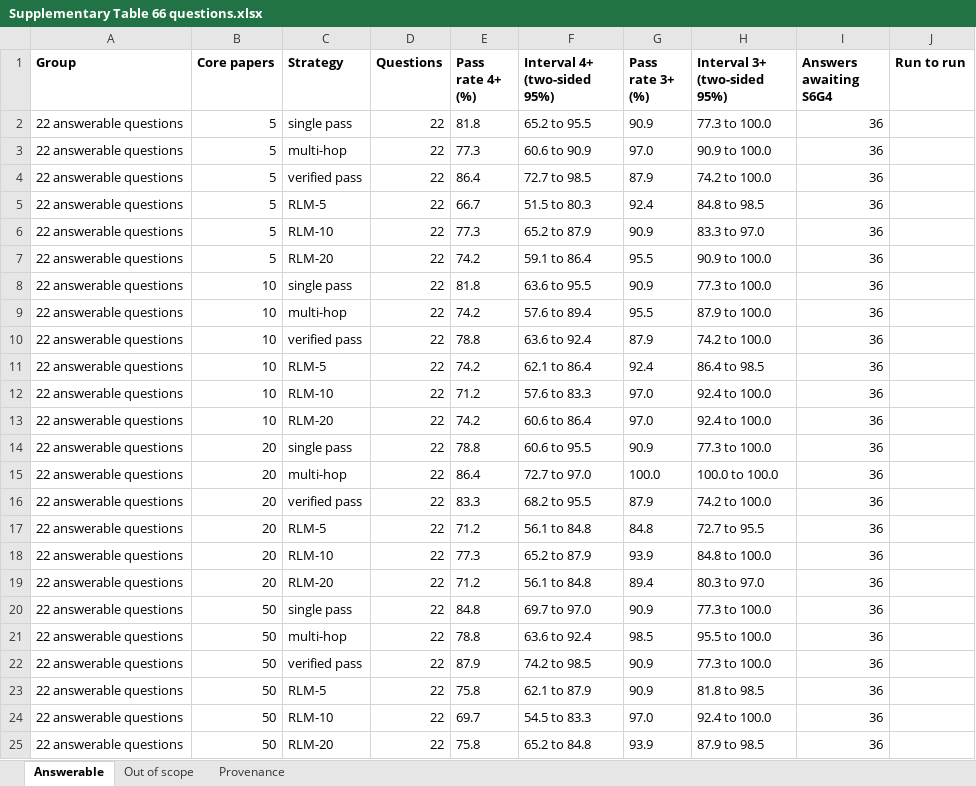
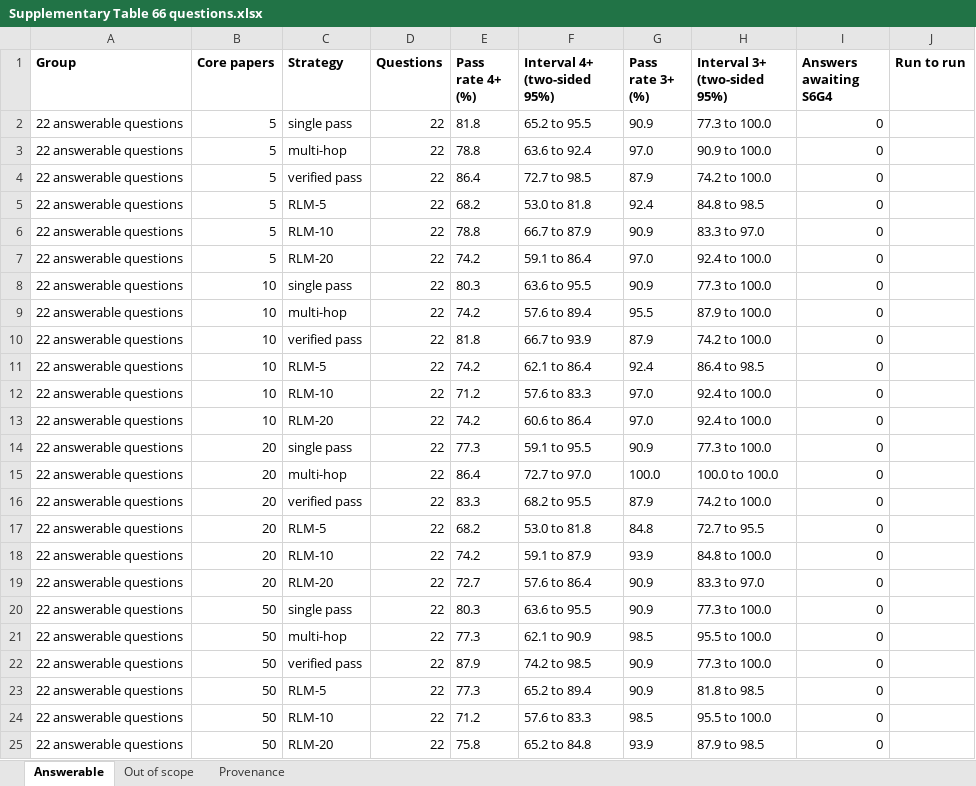
Before and after one commit to vbianchi/Mentori, an Excel workbook: analysis/findings/figures_provisional/supp_tables/Supplementary Table 66 questions.xlsx, sheet Answerable, drawn as a sheet; values as stored, in another font and other column widths than the file's, no borders; the diff names each change by its address in the sheet, - before the commit and + after, or states it on an @@ line.

```diff
--- a/analysis/findings/figures_provisional/supp_tables/Supplementary Table 66 questions.xlsx (sheet Answerable)
+++ b/analysis/findings/figures_provisional/supp_tables/Supplementary Table 66 questions.xlsx (sheet Answerable)
-I2:I25 (Answers awaiting S6G4): 36
+I2:I25 (Answers awaiting S6G4): 0
-E3 (Pass rate 4+ (%)): 77.3
+E3 (Pass rate 4+ (%)): 78.8
-F3 (Interval 4+ (two-sided 95%)): 60.6 to 90.9
+F3 (Interval 4+ (two-sided 95%)): 63.6 to 92.4
-E5 (Pass rate 4+ (%)): 66.7
+E5 (Pass rate 4+ (%)): 68.2
-F5 (Interval 4+ (two-sided 95%)): 51.5 to 80.3
+F5 (Interval 4+ (two-sided 95%)): 53.0 to 81.8
-E6 (Pass rate 4+ (%)): 77.3
+E6 (Pass rate 4+ (%)): 78.8
-F6 (Interval 4+ (two-sided 95%)): 65.2 to 87.9
+F6 (Interval 4+ (two-sided 95%)): 66.7 to 87.9
-G7 (Pass rate 3+ (%)): 95.5
+G7 (Pass rate 3+ (%)): 97.0
-H7 (Interval 3+ (two-sided 95%)): 90.9 to 100.0
+H7 (Interval 3+ (two-sided 95%)): 92.4 to 100.0
-E8 (Pass rate 4+ (%)): 81.8
+E8 (Pass rate 4+ (%)): 80.3
-E10 (Pass rate 4+ (%)): 78.8
+E10 (Pass rate 4+ (%)): 81.8
-F10 (Interval 4+ (two-sided 95%)): 63.6 to 92.4
+F10 (Interval 4+ (two-sided 95%)): 66.7 to 93.9
-E14 (Pass rate 4+ (%)): 78.8
+E14 (Pass rate 4+ (%)): 77.3
-F14 (Interval 4+ (two-sided 95%)): 60.6 to 95.5
+F14 (Interval 4+ (two-sided 95%)): 59.1 to 95.5
-E17 (Pass rate 4+ (%)): 71.2
+E17 (Pass rate 4+ (%)): 68.2
-F17 (Interval 4+ (two-sided 95%)): 56.1 to 84.8
+F17 (Interval 4+ (two-sided 95%)): 53.0 to 81.8
-E18 (Pass rate 4+ (%)): 77.3
+E18 (Pass rate 4+ (%)): 74.2
-F18 (Interval 4+ (two-sided 95%)): 65.2 to 87.9
+F18 (Interval 4+ (two-sided 95%)): 59.1 to 87.9
-E19 (Pass rate 4+ (%)): 71.2
+E19 (Pass rate 4+ (%)): 72.7
-F19 (Interval 4+ (two-sided 95%)): 56.1 to 84.8
+F19 (Interval 4+ (two-sided 95%)): 57.6 to 86.4
-G19 (Pass rate 3+ (%)): 89.4
+G19 (Pass rate 3+ (%)): 90.9
-H19 (Interval 3+ (two-sided 95%)): 80.3 to 97.0
+H19 (Interval 3+ (two-sided 95%)): 83.3 to 97.0
-E20 (Pass rate 4+ (%)): 84.8
+E20 (Pass rate 4+ (%)): 80.3
-F20 (Interval 4+ (two-sided 95%)): 69.7 to 97.0
+F20 (Interval 4+ (two-sided 95%)): 63.6 to 95.5
-E21 (Pass rate 4+ (%)): 78.8
+E21 (Pass rate 4+ (%)): 77.3
-F21 (Interval 4+ (two-sided 95%)): 63.6 to 92.4
+F21 (Interval 4+ (two-sided 95%)): 62.1 to 90.9
-E23 (Pass rate 4+ (%)): 75.8
+E23 (Pass rate 4+ (%)): 77.3
-F23 (Interval 4+ (two-sided 95%)): 62.1 to 87.9
+F23 (Interval 4+ (two-sided 95%)): 65.2 to 89.4
-E24 (Pass rate 4+ (%)): 69.7
+E24 (Pass rate 4+ (%)): 71.2
-F24 (Interval 4+ (two-sided 95%)): 54.5 to 83.3
+F24 (Interval 4+ (two-sided 95%)): 57.6 to 83.3
-G24 (Pass rate 3+ (%)): 97.0
+G24 (Pass rate 3+ (%)): 98.5
-H24 (Interval 3+ (two-sided 95%)): 92.4 to 100.0
+H24 (Interval 3+ (two-sided 95%)): 95.5 to 100.0
```
Also changed, not shown: sheet Provenance, analysis/findings/figures_provisional/fig3_strategies/Source Data Fig. 3 (provisional, 14860 of 21402).xlsx, analysis/findings/figures_provisional/supp_data1_answer_key/Supplementary Data 1.xlsx, 53 other files.
